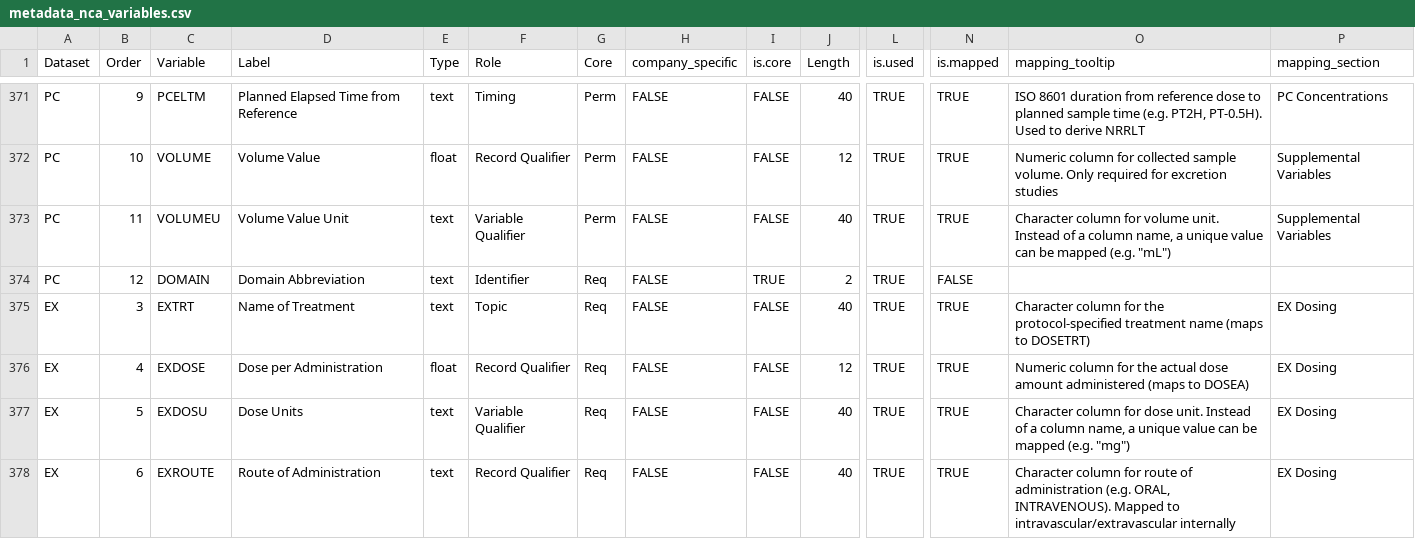
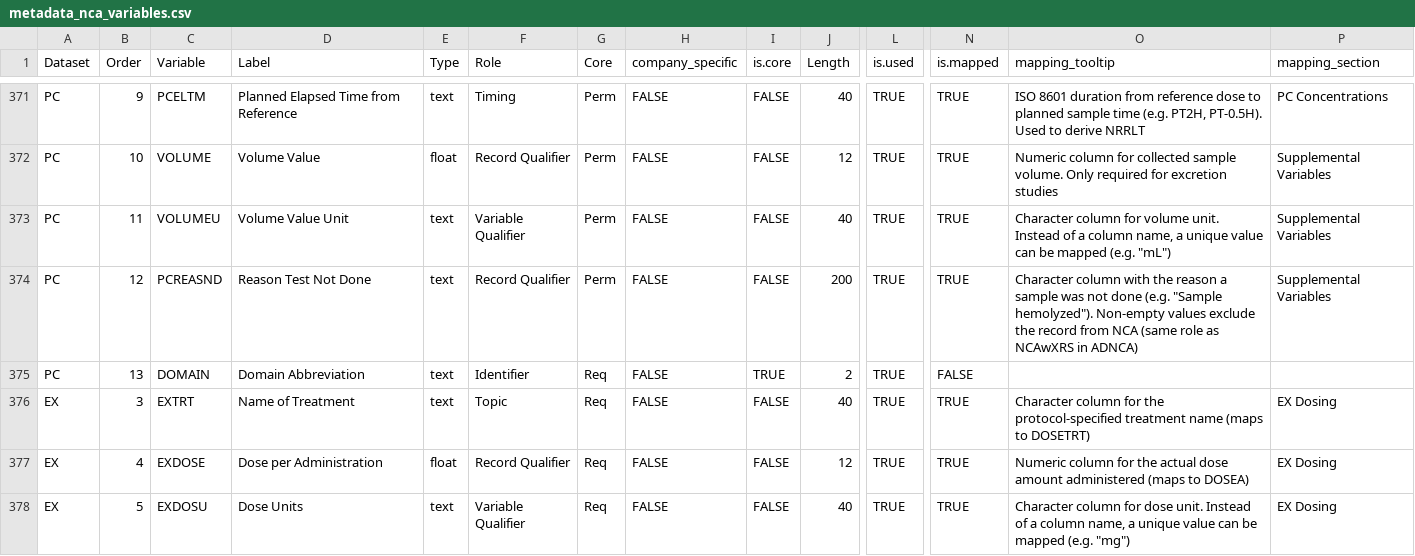
Before and after one commit to pharmaverse/aNCA, a CSV file: data-raw/metadata_nca_variables.csv, drawn as a sheet; only a part is shown, gaps mark what is left out; the shorter side is filled out with more unchanged rows; addresses are those after the commit; rows hold the shown columns only; the diff names each change by its address in the sheet, - before the commit and + after, or states it on an @@ line.

Commit message:
Add PCREASND as mappable exclusion column for SDTM
Add PCREASND to the PC domain metadata so users can map it in the
SDTM mapping UI. When present, non-empty values are used as
nca_exclude reasons (same role as NCAwXRS in the ADNCA path),
letting PKNCA skip samples that were not done.

```diff
--- a/data-raw/metadata_nca_variables.csv
+++ b/data-raw/metadata_nca_variables.csv
+row 374: PC | 12 | PCREASND | Reason Test Not Done | text | Record Qualifier | Perm | FALSE | FALSE | 200 | TRUE | TRUE | Character column with the reason a sample was not done (e.g. "Sample hemolyzed"). Non-empty values exclude the record from NCA (same role as NCAwXRS in ADNCA) | Supplemental Variables
-B375 (Order): 12
+B375 (Order): 13
```
Also changed, not shown: 3 other files.
